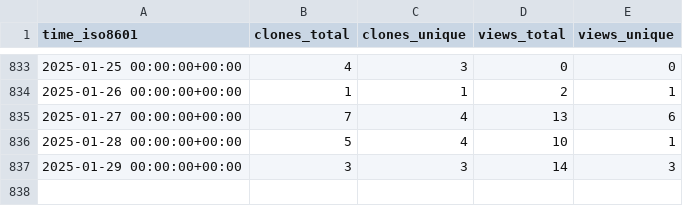
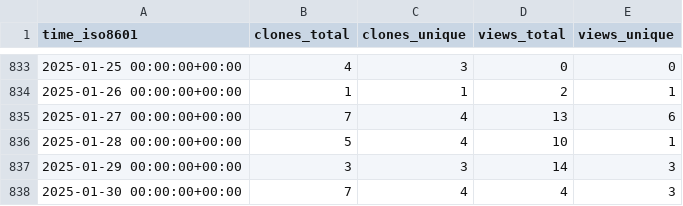
Before and after one commit to miroapp/api-clients, a CSV file: miroapp/api-clients/ghrs-data/views_clones_aggregate.csv, drawn as a sheet; only a part is shown, gaps mark what is left out.

```diff
--- a/miroapp/api-clients/ghrs-data/views_clones_aggregate.csv
+++ b/miroapp/api-clients/ghrs-data/views_clones_aggregate.csv
@@ -837 +837,2 @@ time_iso8601,clones_total,clones_unique,views_total,views_unique
 2025-01-29 00:00:00+00:00,3,3,14,3
+2025-01-30 00:00:00+00:00,7,4,4,3
```
Also changed, not shown: 1 other file.
